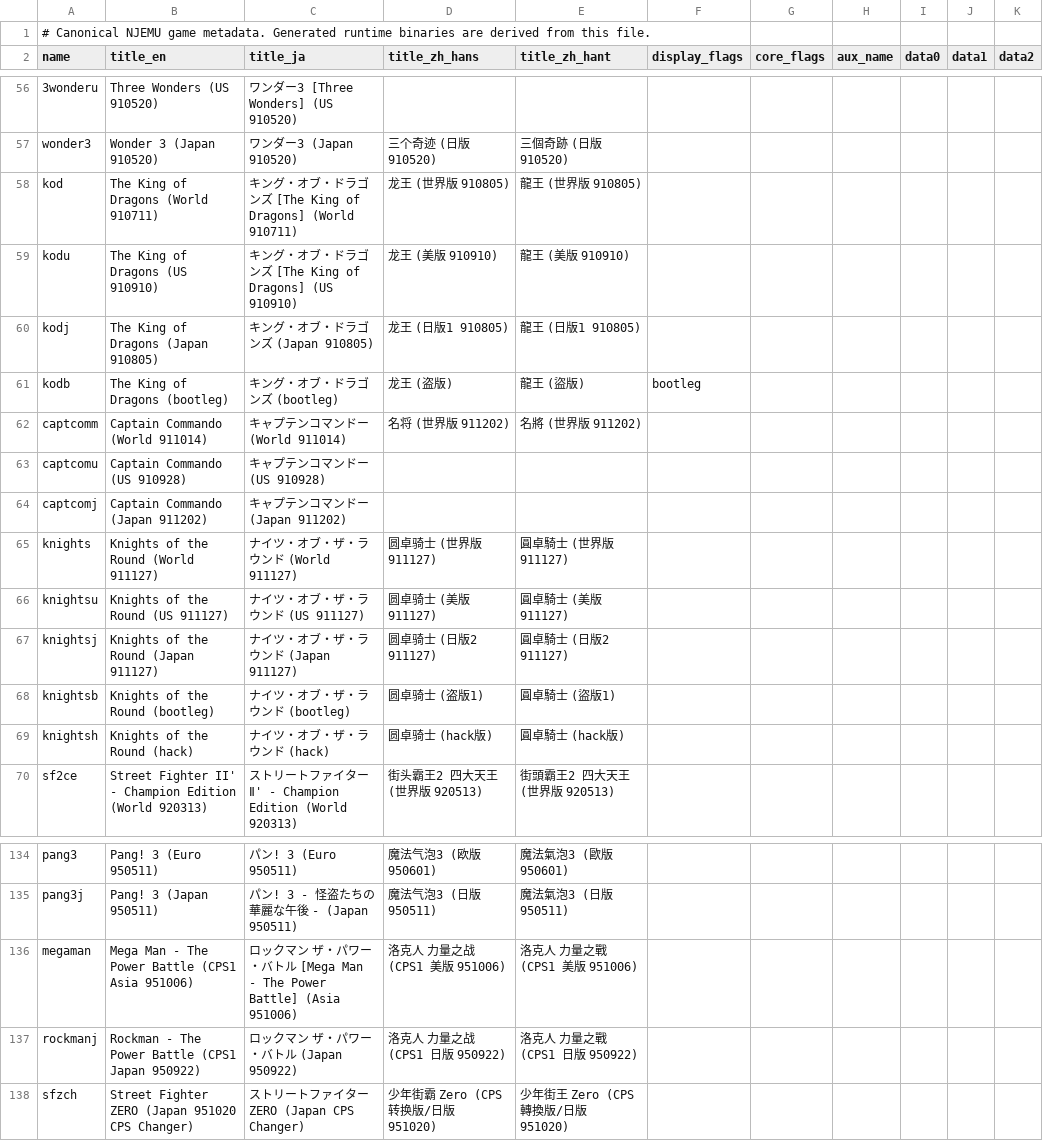
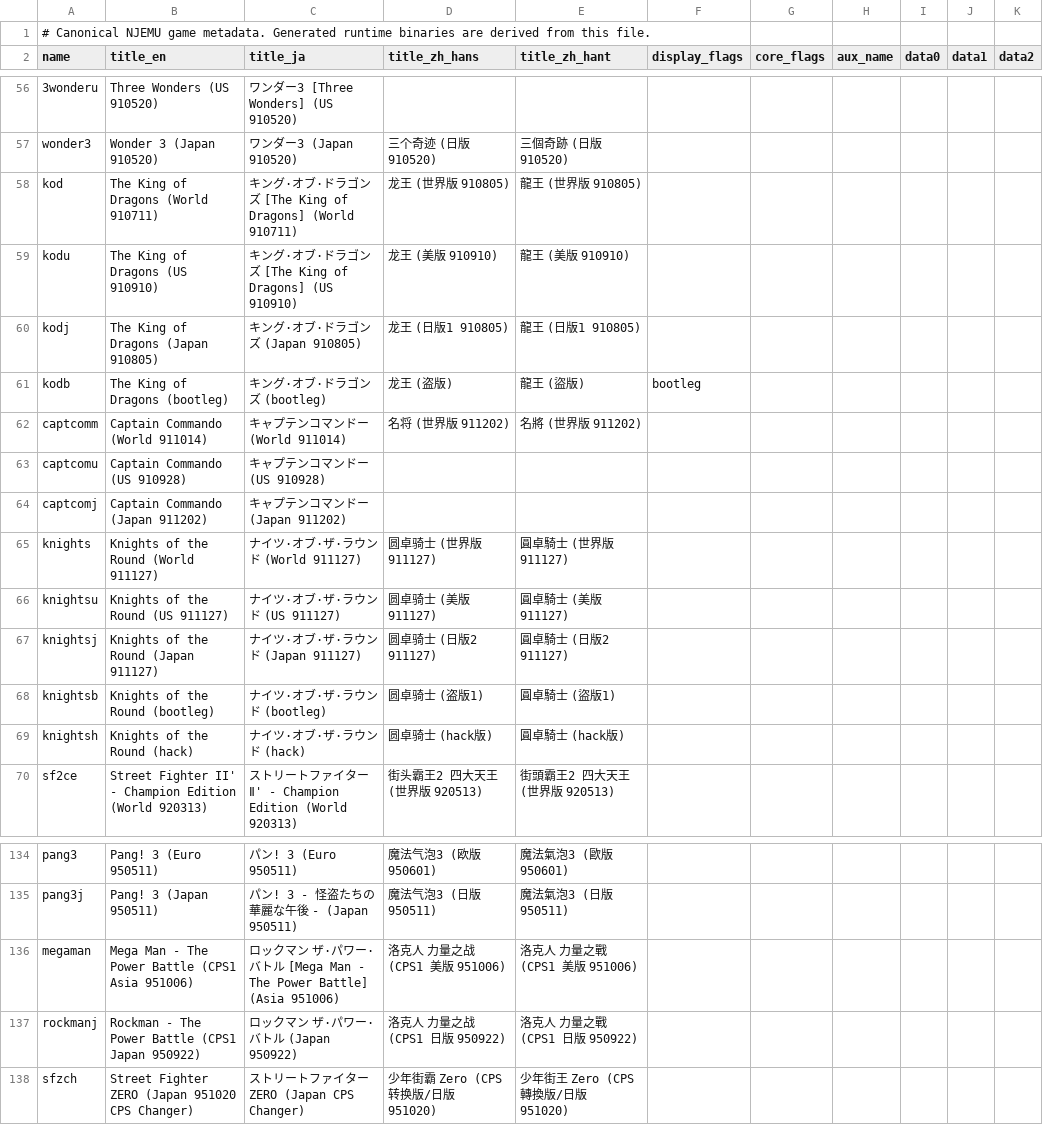
Before and after one commit to fjtrujy/NJEMU, a TSV file: metadata/cps1.tsv, drawn as a sheet; only a part is shown, gaps mark what is left out; the diff names each change by its address in the sheet, - before the commit and + after, or states it on an @@ line.

Commit message:
Replace legacy game name catalogs

```diff
--- a/metadata/cps1.tsv
+++ b/metadata/cps1.tsv
-C58 (title_ja): …ング・オブ・ドラ…
+C58 (title_ja): …ング·オブ·ドラ…
-C59 (title_ja): キング・オブ・ドラゴン…
+C59 (title_ja): キング·オブ·ドラゴン…
-C60 (title_ja): キング・オブ・ドラゴンズ (Japan 910805)
+C60 (title_ja): キング·オブ·ドラゴンズ (Japan 910805)
-C61 (title_ja): キング・オブ・ドラゴンズ (bootleg)
+C61 (title_ja): キング·オブ·ドラゴンズ (bootleg)
-C65 (title_ja): ナイツ・オブ・ザ・ラウンド (World 911127)
+C65 (title_ja): ナイツ·オブ·ザ·ラウンド (World 911127)
-C66 (title_ja): ナイツ・オブ・ザ・ラウンド (US 911127)
+C66 (title_ja): ナイツ·オブ·ザ·ラウンド (US 911127)
-C67 (title_ja): ナイツ・オブ・ザ・ラウンド (Japan 911127)
+C67 (title_ja): ナイツ·オブ·ザ·ラウンド (Japan 911127)
-C68 (title_ja): ナイツ・オブ・ザ・ラウンド (bootleg)
+C68 (title_ja): ナイツ·オブ·ザ·ラウンド (bootleg)
-C69 (title_ja): ナイツ・オブ・ザ・ラウンド (hack)
+C69 (title_ja): ナイツ·オブ·ザ·ラウンド (hack)
-C136 (title_ja): …マン ザ・パワー・バトル…
+C136 (title_ja): …マン ザ·パワー·バトル…
-C137 (title_ja): ロックマン ザ・パワー・バトル (Japan 950922)
+C137 (title_ja): ロックマン ザ·パワー·バトル (Japan 950922)
```
Also changed, not shown: 17 other files.
